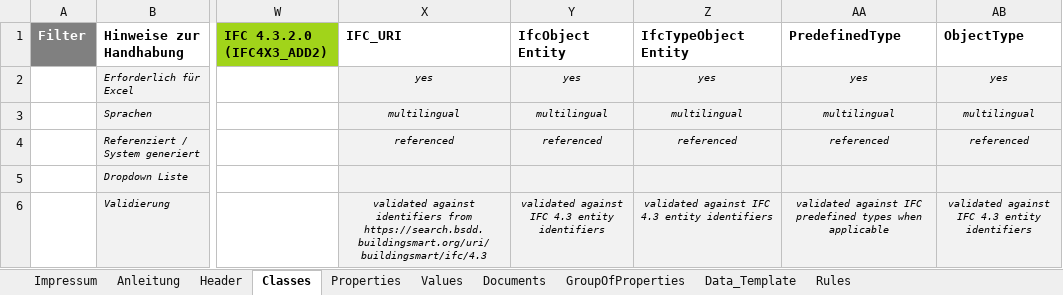
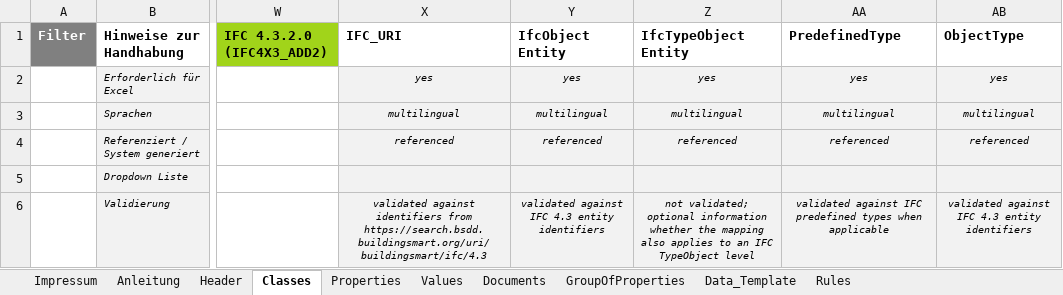
Before and after one commit to KBOB-admin/KBOB-data-dictionary, an Excel workbook: templates/2026_09_Strukturvorlage_Data_Dictionary_leer_v1.1.0.xlsx, sheet Classes, drawn as a sheet; only a part is shown, gaps mark what is left out; values as stored, in another font and other column widths than the file's, no borders; the diff names each change by its address in the sheet, - before the commit and + after, or states it on an @@ line.

```diff
--- a/templates/2026_09_Strukturvorlage_Data_Dictionary_leer_v1.1.0.xlsx (sheet Classes)
+++ b/templates/2026_09_Strukturvorlage_Data_Dictionary_leer_v1.1.0.xlsx (sheet Classes)
-Z6 (IfcTypeObject Entity): validated against IFC 4.3 entity identifiers
+Z6 (IfcTypeObject Entity): not validated; optional information whether the mapping also applies to an IFC TypeObject level
```
Also changed, not shown: sheet Rules, sheet Data_Template, sheet Values, 13 other files.
